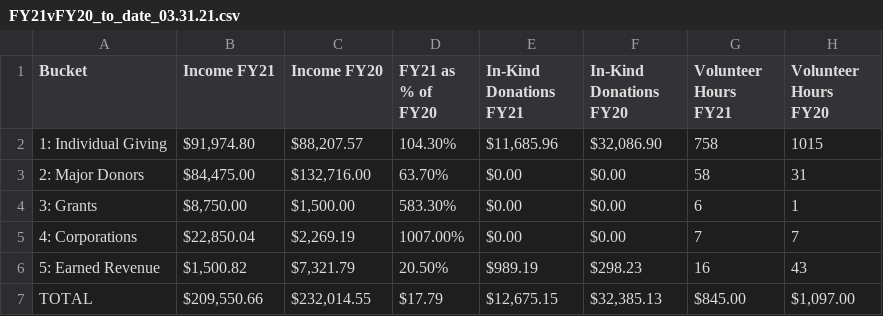
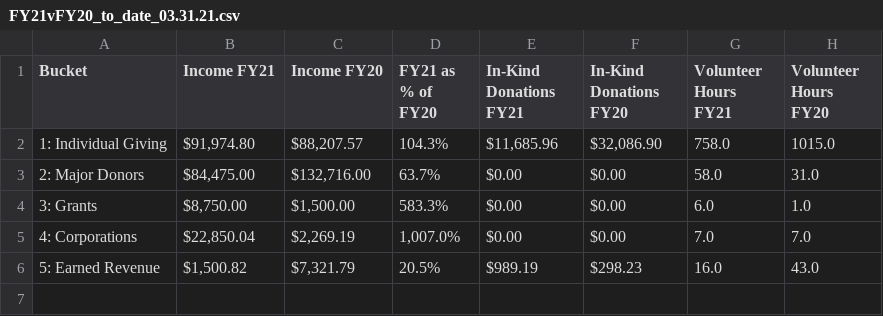
Before and after one commit to patelpurvip/Board-Fundraising-Analysis, a CSV file: ExcelOutputs/FY21vFY20_to_date_03.31.21.csv, drawn as a sheet.

```diff
--- a/ExcelOutputs/FY21vFY20_to_date_03.31.21.csv
+++ b/ExcelOutputs/FY21vFY20_to_date_03.31.21.csv
@@ -1,7 +1,6 @@
 Bucket,Income FY21,Income FY20,FY21 as % of FY20,In-Kind Donations FY21,In-Kind Donations FY20,Volunteer Hours FY21,Volunteer Hours FY20
-1: Individual Giving,"$91,974.80 ","$88,207.57 ",104.30%,"$11,685.96 ","$32,086.90 ",758,1015
-2: Major Donors,"$84,475.00 ","$132,716.00 ",63.70%,$0.00 ,$0.00 ,58,31
-3: Grants,"$8,750.00 ","$1,500.00 ",583.30%,$0.00 ,$0.00 ,6,1
-4: Corporations,"$22,850.04 ","$2,269.19 ",1007.00%,$0.00 ,$0.00 ,7,7
-5: Earned Revenue,"$1,500.82 ","$7,321.79 ",20.50%,$989.19 ,$298.23 ,16,43
-TOTAL,"$209,550.66 ","$232,014.55 ",$17.79 ,"$12,675.15 ","$32,385.13 ",$845.00 ,"$1,097.00 "
+1: Individual Giving,"$91,974.80","$88,207.57",104.3%,"$11,685.96","$32,086.90",758.0,1015.0
+2: Major Donors,"$84,475.00","$132,716.00",63.7%,$0.00,$0.00,58.0,31.0
+3: Grants,"$8,750.00","$1,500.00",583.3%,$0.00,$0.00,6.0,1.0
+4: Corporations,"$22,850.04","$2,269.19","1,007.0%",$0.00,$0.00,7.0,7.0
+5: Earned Revenue,"$1,500.82","$7,321.79",20.5%,$989.19,$298.23,16.0,43.0
```
Also changed, not shown: ExcelOutputs/Buckets-FY20-totals.csv, ExcelOutputs/FY21vFY20_campaigns_03.31.21.csv, 1 other file.
